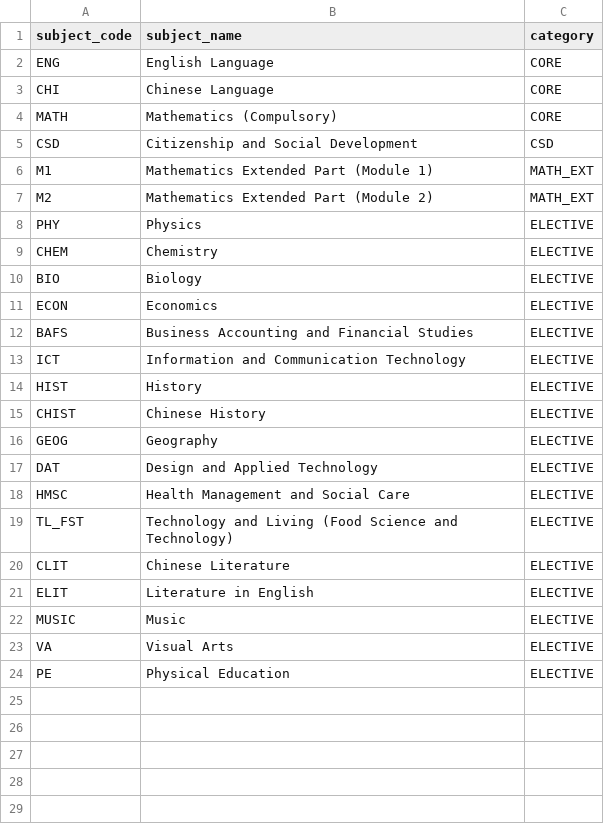
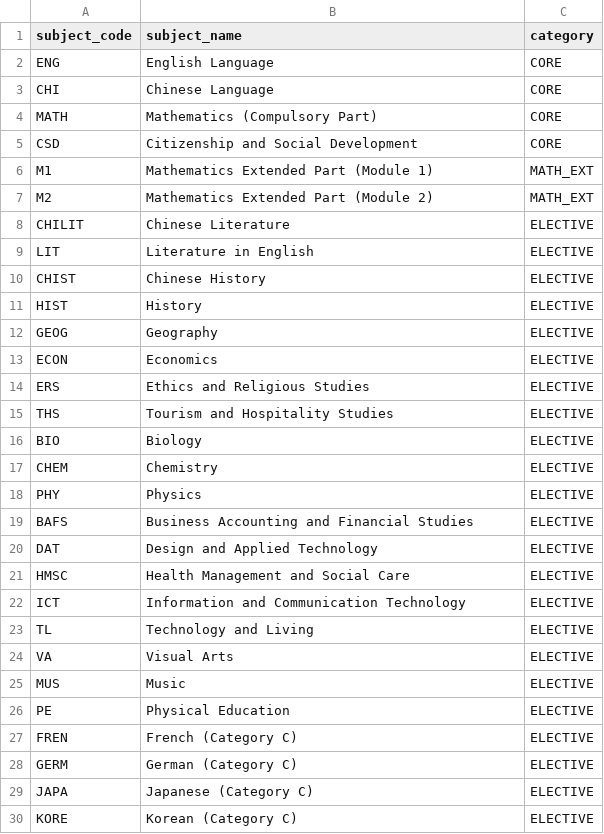
Before and after one commit to aidan-c123/jupascal2027, a CSV file: data/subjects.csv, drawn as a sheet; only a part is shown; the diff covers the shown part only.

Commit message:
Add files via upload
Populated data/subjects.csv with all HKDSE Category A subjects (Core, M1/M2, and all 20 electives including Chinese Literature, Literature in English, Ethics and Religious Studies, Tourism and Hospitality Studies, Design and Applied Technology, Health Management and Social Care, Technology and Living, Visual Arts, Music, and Physical Education) as well as all Category C Other Languages (French, German, Japanese, Korean, Spanish, and Urdu) so they appear directly in the elective search dropdown.

```diff
--- a/data/subjects.csv
+++ b/data/subjects.csv
@@ -3,22 +3,28 @@ ENG,English Language,CORE
 CHI,Chinese Language,CORE
-MATH,Mathematics (Compulsory),CORE
-CSD,Citizenship and Social Development,CSD
+MATH,Mathematics (Compulsory Part),CORE
+CSD,Citizenship and Social Development,CORE
 M1,Mathematics Extended Part (Module 1),MATH_EXT
 M2,Mathematics Extended Part (Module 2),MATH_EXT
+CHILIT,Chinese Literature,ELECTIVE
+LIT,Literature in English,ELECTIVE
+CHIST,Chinese History,ELECTIVE
+HIST,History,ELECTIVE
+GEOG,Geography,ELECTIVE
+ECON,Economics,ELECTIVE
+ERS,Ethics and Religious Studies,ELECTIVE
+THS,Tourism and Hospitality Studies,ELECTIVE
+BIO,Biology,ELECTIVE
+CHEM,Chemistry,ELECTIVE
 PHY,Physics,ELECTIVE
-CHEM,Chemistry,ELECTIVE
-BIO,Biology,ELECTIVE
-ECON,Economics,ELECTIVE
 BAFS,Business Accounting and Financial Studies,ELECTIVE
-ICT,Information and Communication Technology,ELECTIVE
-HIST,History,ELECTIVE
-CHIST,Chinese History,ELECTIVE
-GEOG,Geography,ELECTIVE
 DAT,Design and Applied Technology,ELECTIVE
 HMSC,Health Management and Social Care,ELECTIVE
-TL_FST,Technology and Living (Food Science and Technology),ELECTIVE
-CLIT,Chinese Literature,ELECTIVE
-ELIT,Literature in English,ELECTIVE
-MUSIC,Music,ELECTIVE
+ICT,Information and Communication Technology,ELECTIVE
+TL,Technology and Living,ELECTIVE
 VA,Visual Arts,ELECTIVE
+MUS,Music,ELECTIVE
 PE,Physical Education,ELECTIVE
+FREN,French (Category C),ELECTIVE
+GERM,German (Category C),ELECTIVE
+JAPA,Japanese (Category C),ELECTIVE
+KORE,Korean (Category C),ELECTIVE
```
Also changed, not shown: 2 added rows elsewhere in this file.
